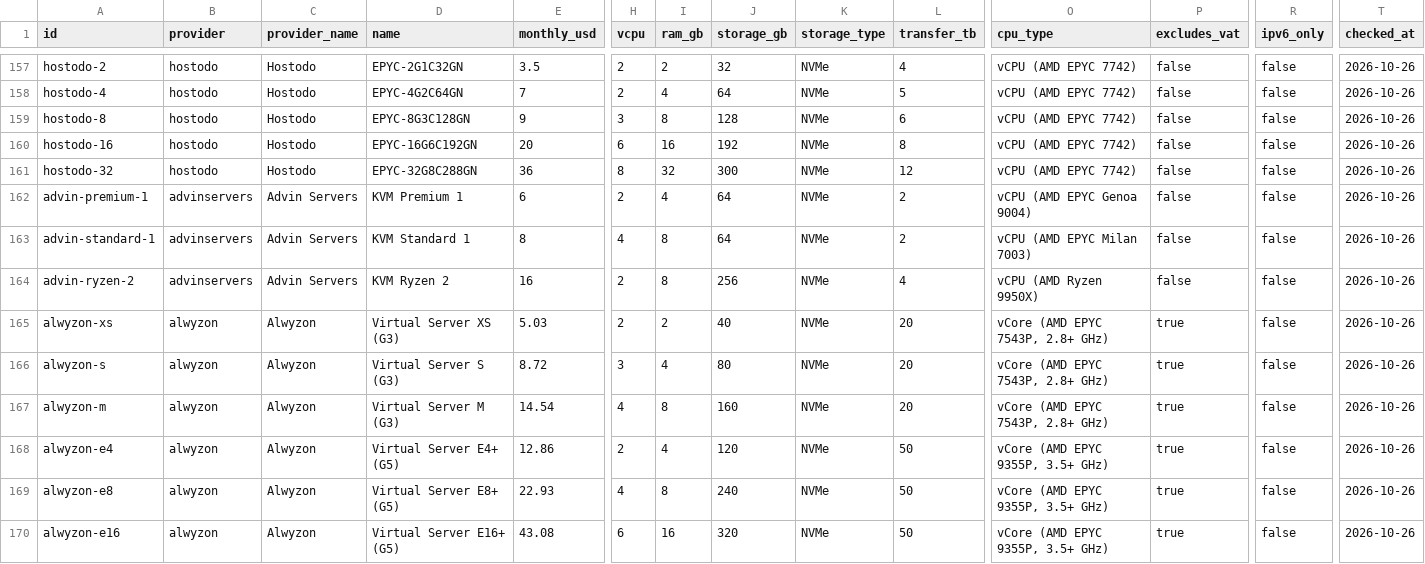
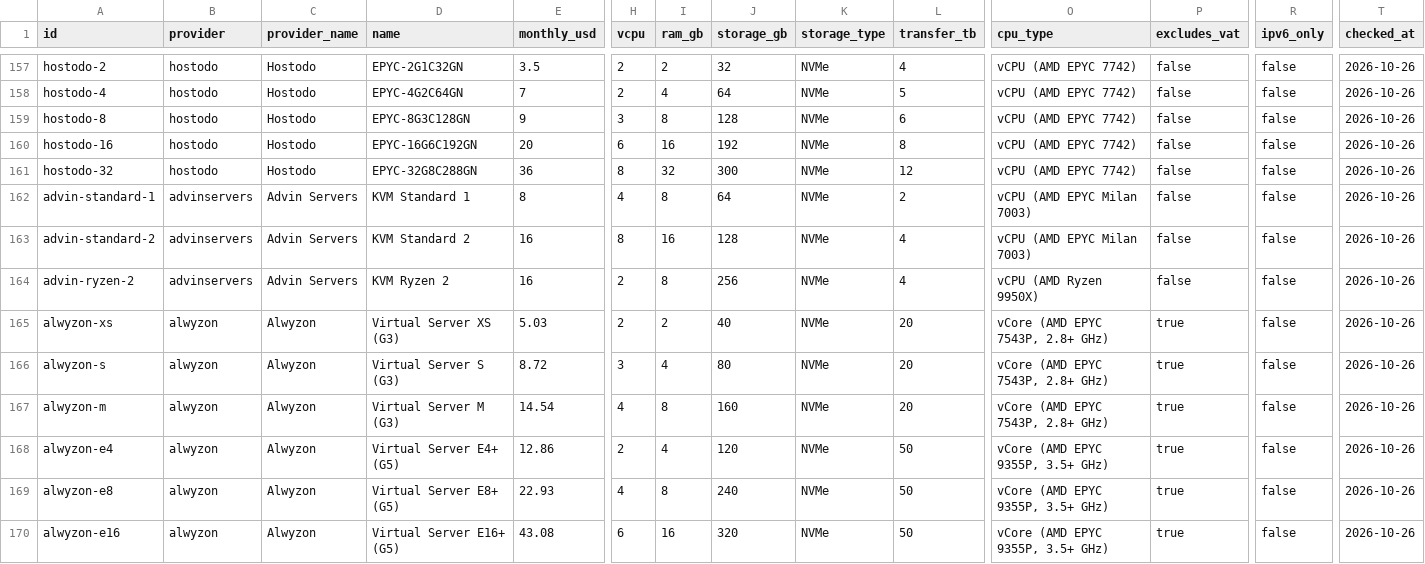
Before and after one commit to firststategrowth/vps-prices, a CSV file: prices.csv, drawn as a sheet; only a part is shown, gaps mark what is left out; removed rows and columns are numbered as before the commit, all else as after; rows hold the shown columns only; the diff names each change by its address in the sheet, - before the commit and + after, or states it on an @@ line.

Commit message:
Prices read 2026-10-26. 233 plans from 50 providers.

```diff
--- a/prices.csv
+++ b/prices.csv
-row 162: advin-premium-1 | advinservers | Advin Servers | KVM Premium 1 | 6 | 2 | 4 | 64 | NVMe | 2 | vCPU (AMD EPYC Genoa 9004) | false | false | 2026-10-26
+row 163: advin-standard-2 | advinservers | Advin Servers | KVM Standard 2 | 16 | 8 | 16 | 128 | NVMe | 4 | vCPU (AMD EPYC Milan 7003) | false | false | 2026-10-26
```
Also changed, not shown: 1 other file.
